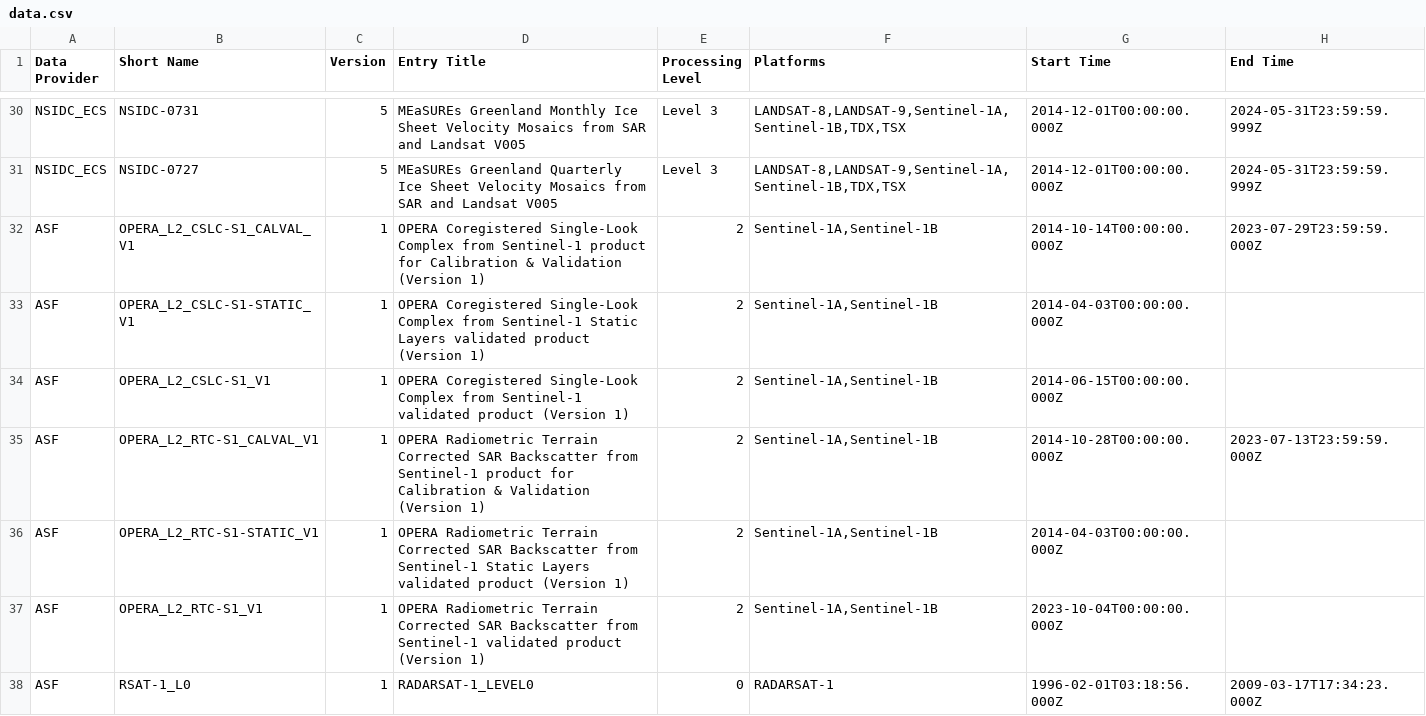
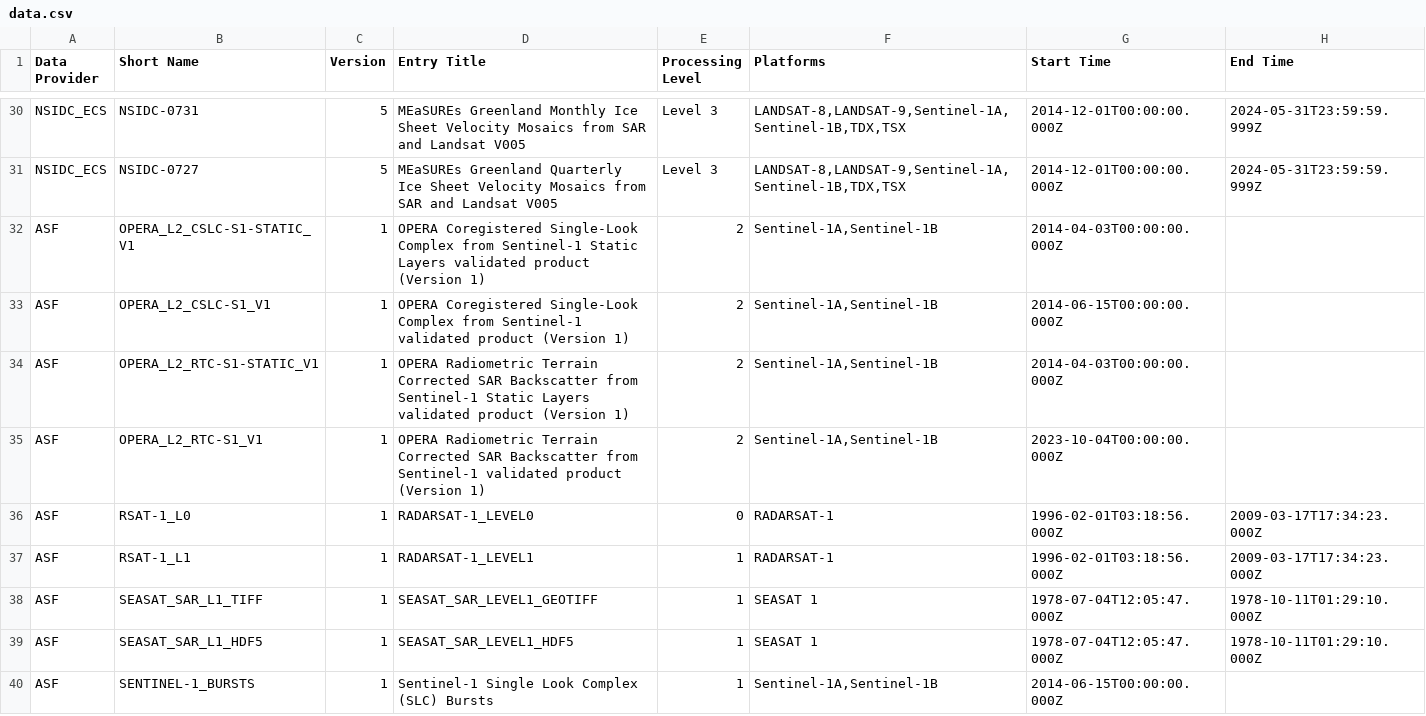
Before and after one commit to EFSA223/Overpass-test, a CSV file: data.csv, drawn as a sheet; only a part is shown, gaps mark what is left out; the shorter side is filled out with more unchanged rows.

```diff
--- a/data.csv
+++ b/data.csv
@@ -31,6 +31,4 @@ NSIDC_ECS,NSIDC-0731,5,MEaSUREs Greenland Monthly Ice Sheet Velocity Mosaics fro
 NSIDC_ECS,NSIDC-0727,5,MEaSUREs Greenland Quarterly Ice Sheet Velocity Mosaics from SAR and Landsat V005,Level 3,"LANDSAT-8,LANDSAT-9,Sentinel-1A,Sentinel-1B,TDX,TSX",2014-12-01T00:00:00.000Z,2024-05-31T23:59:59.999Z
-ASF,OPERA_L2_CSLC-S1_CALVAL_V1,1,OPERA Coregistered Single-Look Complex from Sentinel-1 product for Calibration & Validation (Version 1),2,"Sentinel-1A,Sentinel-1B",2014-10-14T00:00:00.000Z,2023-07-29T23:59:59.000Z
 ASF,OPERA_L2_CSLC-S1-STATIC_V1,1,OPERA Coregistered Single-Look Complex from Sentinel-1 Static Layers validated product (Version 1),2,"Sentinel-1A,Sentinel-1B",2014-04-03T00:00:00.000Z,
 ASF,OPERA_L2_CSLC-S1_V1,1,OPERA Coregistered Single-Look Complex from Sentinel-1 validated product (Version 1),2,"Sentinel-1A,Sentinel-1B",2014-06-15T00:00:00.000Z,
-ASF,OPERA_L2_RTC-S1_CALVAL_V1,1,OPERA Radiometric Terrain Corrected SAR Backscatter from Sentinel-1 product for Calibration & Validation (Version 1),2,"Sentinel-1A,Sentinel-1B",2014-10-28T00:00:00.000Z,2023-07-13T23:59:59.000Z
 ASF,OPERA_L2_RTC-S1-STATIC_V1,1,OPERA Radiometric Terrain Corrected SAR Backscatter from Sentinel-1 Static Layers validated product (Version 1),2,"Sentinel-1A,Sentinel-1B",2014-04-03T00:00:00.000Z,
```
